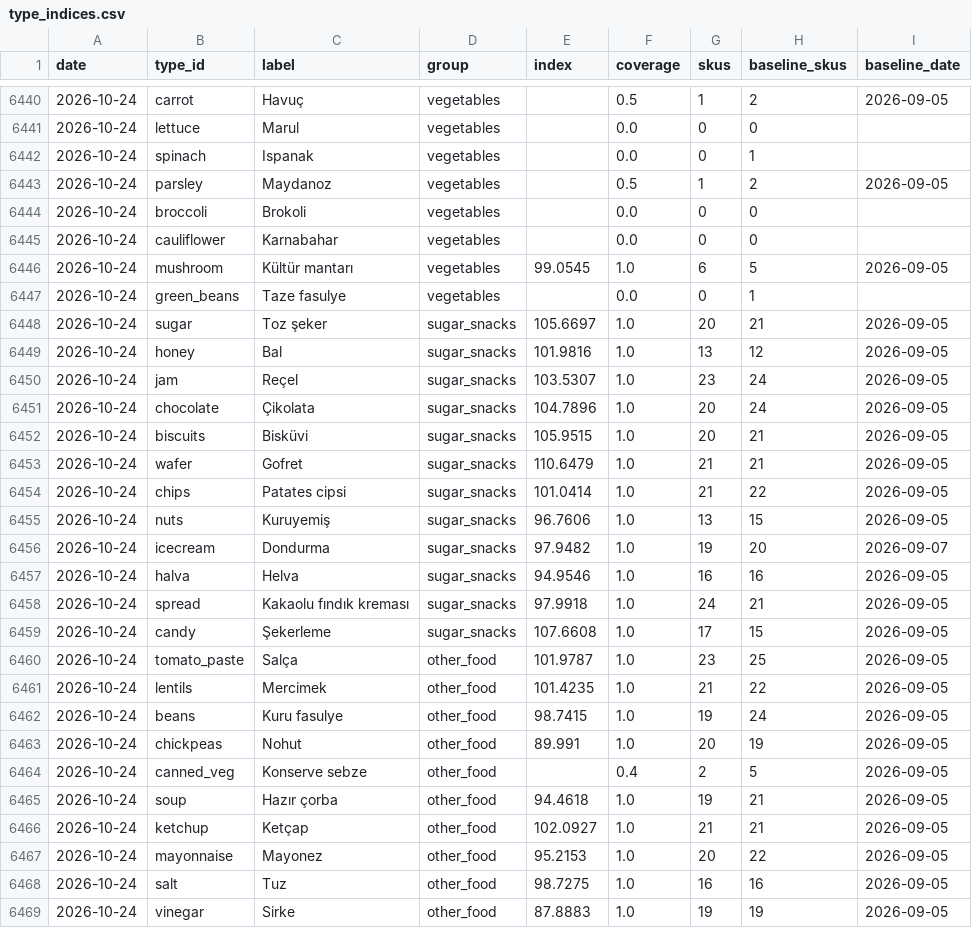
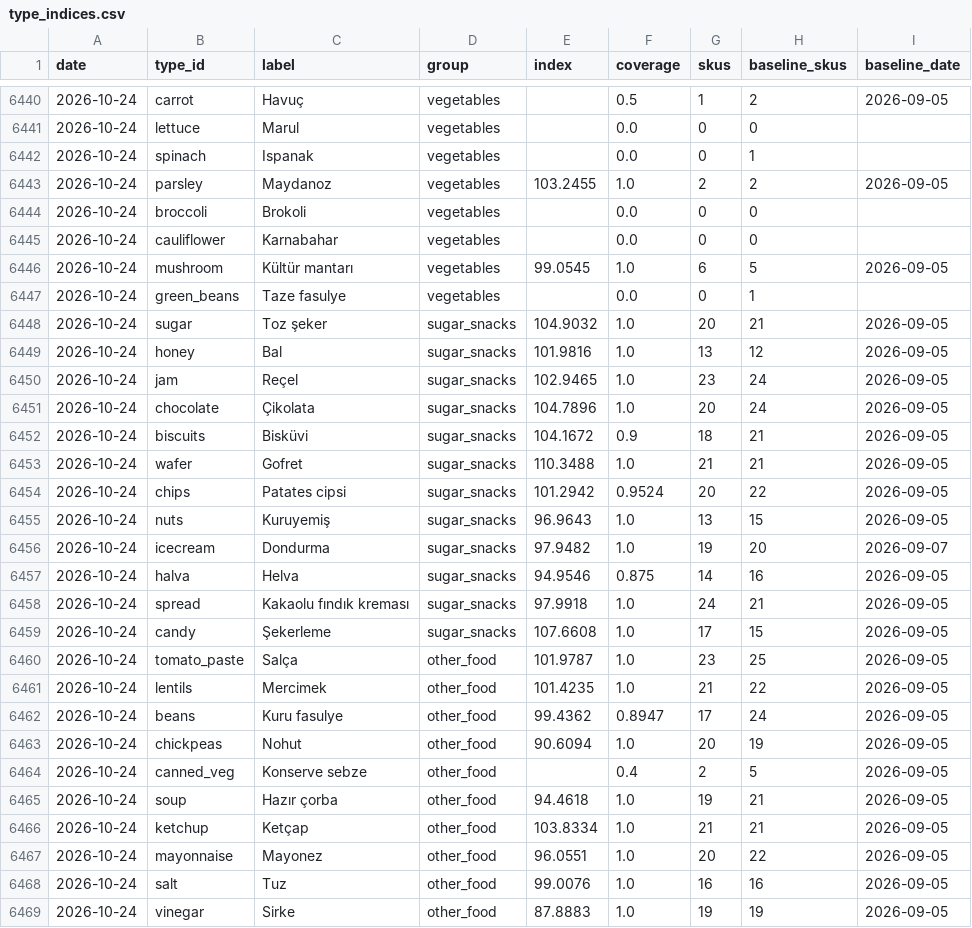
Before and after one commit to onurcan-b/acik-sepet, a CSV file: data/v0.4/type_indices.csv, drawn as a sheet; only a part is shown, gaps mark what is left out; the diff covers the shown part only.

```diff
--- a/data/v0.4/type_indices.csv
+++ b/data/v0.4/type_indices.csv
@@ -6442,3 +6442,3 @@ date,type_id,label,group,index,coverage,skus,baseline_skus,baseline_date
 2026-10-24,spinach,Ispanak,vegetables,,0.0,0,1,
-2026-10-24,parsley,Maydanoz,vegetables,,0.5,1,2,2026-09-05
+2026-10-24,parsley,Maydanoz,vegetables,103.2455,1.0,2,2,2026-09-05
 2026-10-24,broccoli,Brokoli,vegetables,,0.0,0,0,
@@ -6447,12 +6447,12 @@ date,type_id,label,group,index,coverage,skus,baseline_skus,baseline_date
 2026-10-24,green_beans,Taze fasulye,vegetables,,0.0,0,1,
-2026-10-24,sugar,Toz şeker,sugar_snacks,105.6697,1.0,20,21,2026-09-05
+2026-10-24,sugar,Toz şeker,sugar_snacks,104.9032,1.0,20,21,2026-09-05
 2026-10-24,honey,Bal,sugar_snacks,101.9816,1.0,13,12,2026-09-05
-2026-10-24,jam,Reçel,sugar_snacks,103.5307,1.0,23,24,2026-09-05
+2026-10-24,jam,Reçel,sugar_snacks,102.9465,1.0,23,24,2026-09-05
 2026-10-24,chocolate,Çikolata,sugar_snacks,104.7896,1.0,20,24,2026-09-05
-2026-10-24,biscuits,Bisküvi,sugar_snacks,105.9515,1.0,20,21,2026-09-05
-2026-10-24,wafer,Gofret,sugar_snacks,110.6479,1.0,21,21,2026-09-05
-2026-10-24,chips,Patates cipsi,sugar_snacks,101.0414,1.0,21,22,2026-09-05
-2026-10-24,nuts,Kuruyemiş,sugar_snacks,96.7606,1.0,13,15,2026-09-05
+2026-10-24,biscuits,Bisküvi,sugar_snacks,104.1672,0.9,18,21,2026-09-05
+2026-10-24,wafer,Gofret,sugar_snacks,110.3488,1.0,21,21,2026-09-05
+2026-10-24,chips,Patates cipsi,sugar_snacks,101.2942,0.9524,20,22,2026-09-05
+2026-10-24,nuts,Kuruyemiş,sugar_snacks,96.9643,1.0,13,15,2026-09-05
 2026-10-24,icecream,Dondurma,sugar_snacks,97.9482,1.0,19,20,2026-09-07
-2026-10-24,halva,Helva,sugar_snacks,94.9546,1.0,16,16,2026-09-05
+2026-10-24,halva,Helva,sugar_snacks,94.9546,0.875,14,16,2026-09-05
 2026-10-24,spread,Kakaolu fındık kreması,sugar_snacks,97.9918,1.0,24,21,2026-09-05
@@ -6461,9 +6461,9 @@ date,type_id,label,group,index,coverage,skus,baseline_skus,baseline_date
 2026-10-24,lentils,Mercimek,other_food,101.4235,1.0,21,22,2026-09-05
-2026-10-24,beans,Kuru fasulye,other_food,98.7415,1.0,19,24,2026-09-05
-2026-10-24,chickpeas,Nohut,other_food,89.991,1.0,20,19,2026-09-05
+2026-10-24,beans,Kuru fasulye,other_food,99.4362,0.8947,17,24,2026-09-05
+2026-10-24,chickpeas,Nohut,other_food,90.6094,1.0,20,19,2026-09-05
 2026-10-24,canned_veg,Konserve sebze,other_food,,0.4,2,5,2026-09-05
 2026-10-24,soup,Hazır çorba,other_food,94.4618,1.0,19,21,2026-09-05
-2026-10-24,ketchup,Ketçap,other_food,102.0927,1.0,21,21,2026-09-05
-2026-10-24,mayonnaise,Mayonez,other_food,95.2153,1.0,20,22,2026-09-05
-2026-10-24,salt,Tuz,other_food,98.7275,1.0,16,16,2026-09-05
+2026-10-24,ketchup,Ketçap,other_food,103.8334,1.0,21,21,2026-09-05
+2026-10-24,mayonnaise,Mayonez,other_food,96.0551,1.0,20,22,2026-09-05
+2026-10-24,salt,Tuz,other_food,99.0076,1.0,16,16,2026-09-05
 2026-10-24,vinegar,Sirke,other_food,87.8883,1.0,19,19,2026-09-05
```
Also changed, not shown: 77 edited cells elsewhere in this file, data/v0.4/category_indices.csv, data/v0.4/index.csv, 19 other files.
